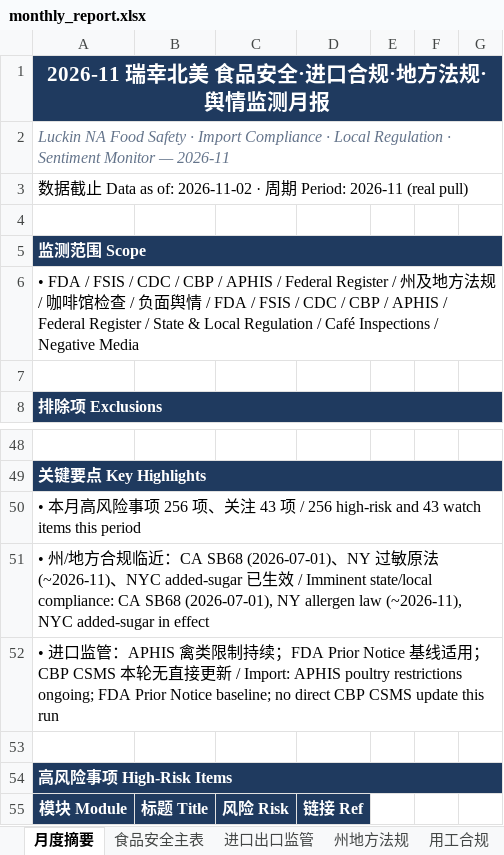
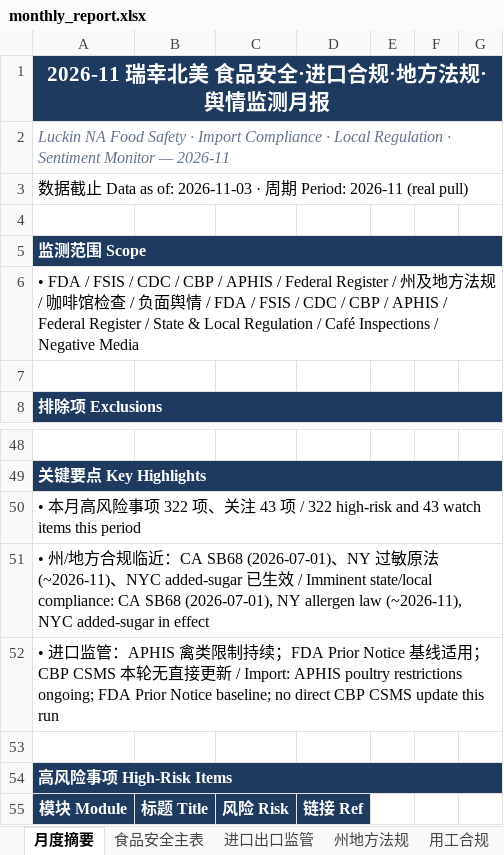
Before and after one commit to xiangyuzeng/qa_dashboard, an Excel workbook: public/exports/monthly_report.xlsx, sheet 月度摘要, drawn as a sheet; only a part is shown, gaps mark what is left out; values as stored, in another font and other column widths than the file's, no borders; the diff covers the shown part only; the diff names each change by its address in the sheet, - before the commit and + after, or states it on an @@ line.

```diff
--- a/public/exports/monthly_report.xlsx (sheet 月度摘要)
+++ b/public/exports/monthly_report.xlsx (sheet 月度摘要)
-A3: …as of: 2026-11-02 · 周…
+A3: …as of: 2026-11-03 · 周…
-A50: …项 256 项、关注 43 项 / 256 high-risk and…
+A50: …项 322 项、关注 43 项 / 322 high-risk and…
```
Also changed, not shown: 1 added row, 1 removed row and 22 edited cells elsewhere in this sheet, sheet 食品安全主表, sheet 州地方法规, sheet 咖啡馆检查, sheet 进口出口监管, sheet 数据源日志, sheet 执法罚单, 13 other files.
